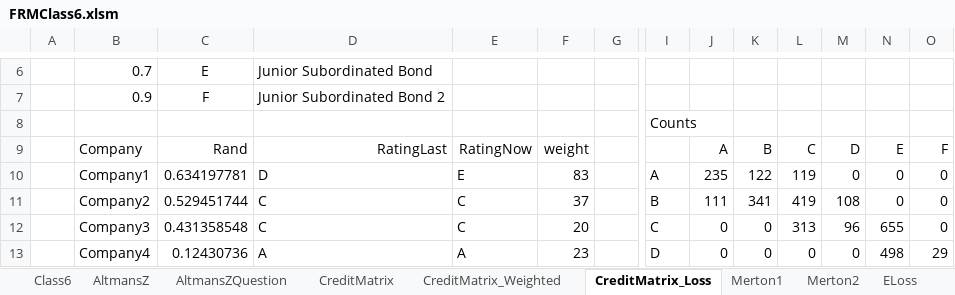
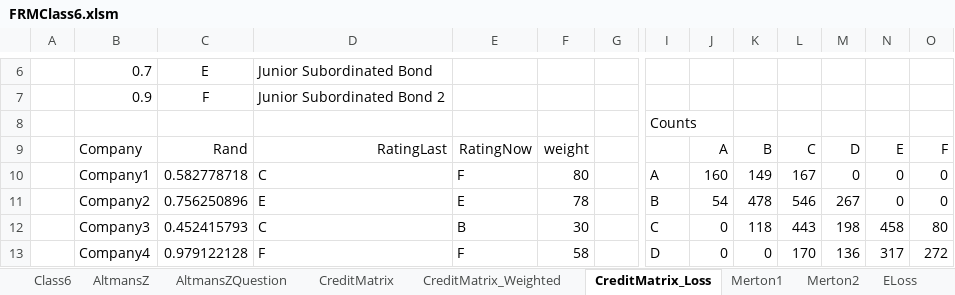
Before and after one commit to DavidRomoff/FRM, an Excel workbook: FRMClass6.xlsm, sheet CreditMatrix_Loss, drawn as a sheet; only a part is shown, gaps mark what is left out; values as stored, in another font and other column widths than the file's, no borders; the diff covers the shown part only; the diff names each change by its address in the sheet, - before the commit and + after, or states it on an @@ line.

```diff
--- a/FRMClass6.xlsm (sheet CreditMatrix_Loss)
+++ b/FRMClass6.xlsm (sheet CreditMatrix_Loss)
-C10: 0.634197781
+C10: 0.582778718
-D10: D
+D10: C
-E10: E
+E10: F
-F10: 83
+F10: 80
-J10: 235
+J10: 160
-K10: 122
+K10: 149
-L10: 119
+L10: 167
-C11: 0.529451744
+C11: 0.756250896
-D11: C
+D11: E
-E11: C
+E11: E
-F11: 37
+F11: 78
-J11: 111
+J11: 54
-K11: 341
+K11: 478
-L11: 419
+L11: 546
-M11: 108
+M11: 267
-C12: 0.431358548
+C12: 0.452415793
-E12: C
+E12: B
-F12: 20
+F12: 30
-K12: 0
+K12: 118
-L12: 313
+L12: 443
-M12: 96
+M12: 198
-N12: 655
+N12: 458
-O12: 0
+O12: 80
-C13: 0.12430736
+C13: 0.979122128
-D13: A
+D13: F
-E13: A
+E13: F
-F13: 23
+F13: 58
-L13: 0
+L13: 170
-M13: 0
+M13: 136
-N13: 498
+N13: 317
-O13: 29
+O13: 272
```
Also changed, not shown: 400 edited cells elsewhere in this sheet, sheet CreditMatrix_Weighted, sheet CreditMatrix, sheet Homework, charts or pictures.
